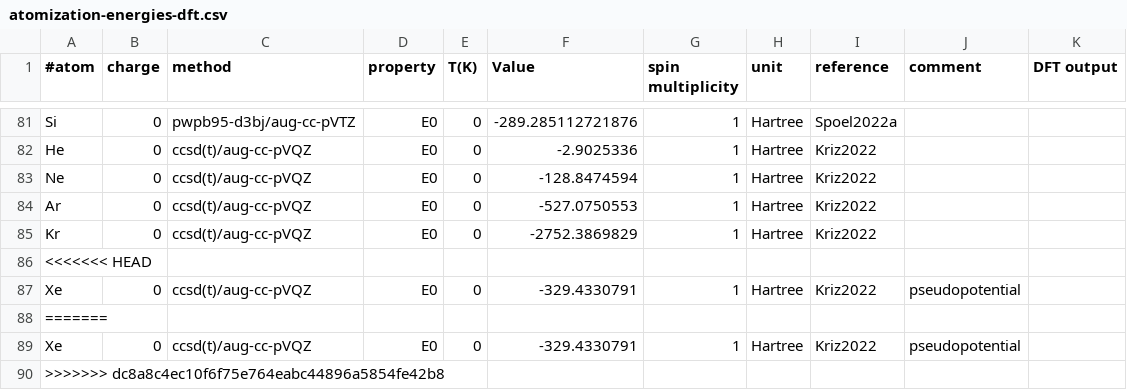
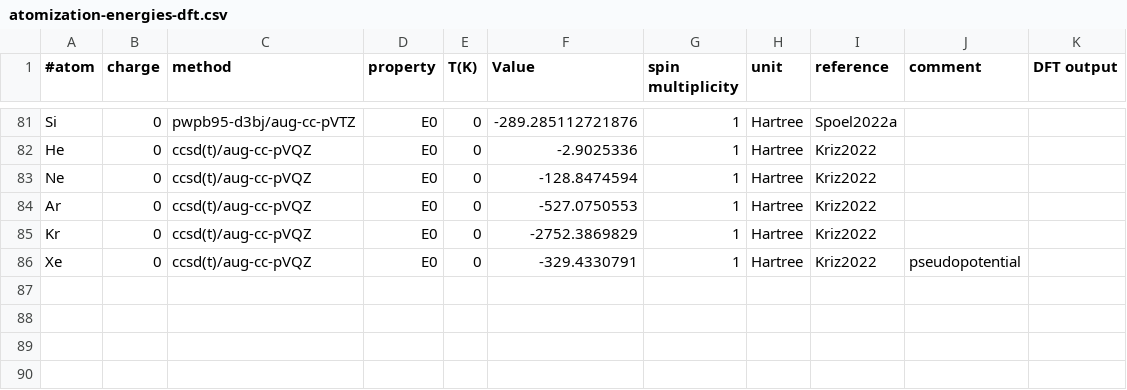
Before and after one commit to AlexandriaChemistry/ACT-utilities, a CSV file: share/atomization-energies-dft.csv, drawn as a sheet; only a part is shown, gaps mark what is left out.

Commit message:
Fixed issues reading Gaussian files

```diff
--- a/share/atomization-energies-dft.csv
+++ b/share/atomization-energies-dft.csv
@@ -85,6 +85,2 @@ Ar|0|ccsd(t)/aug-cc-pVQZ|E0|0|-527.0750553|1|Hartree|Kriz2022||
 Kr|0|ccsd(t)/aug-cc-pVQZ|E0|0|-2752.3869829|1|Hartree|Kriz2022||
-<<<<<<< HEAD
 Xe|0|ccsd(t)/aug-cc-pVQZ|E0|0|-329.4330791|1|Hartree|Kriz2022|pseudopotential|
-=======
-Xe |0|ccsd(t)/aug-cc-pVQZ|E0|0|-329.4330791|1|Hartree|Kriz2022|pseudopotential|
->>>>>>> dc8a8c4ec10f6f75e764eabc44896a5854fe42b8
```
